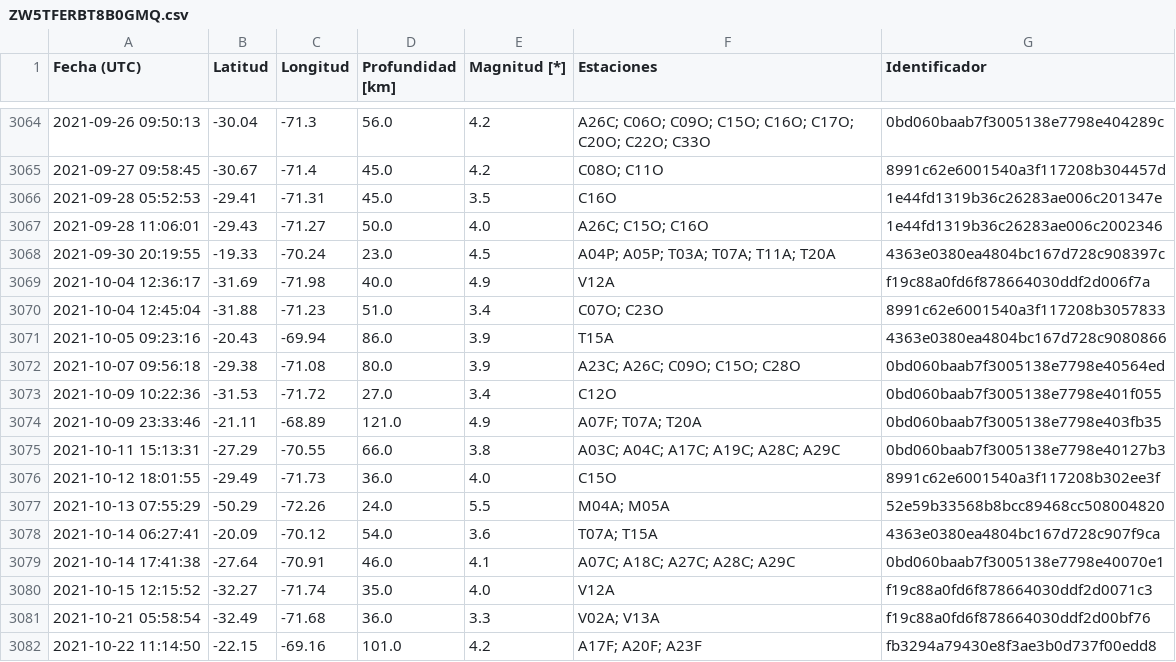
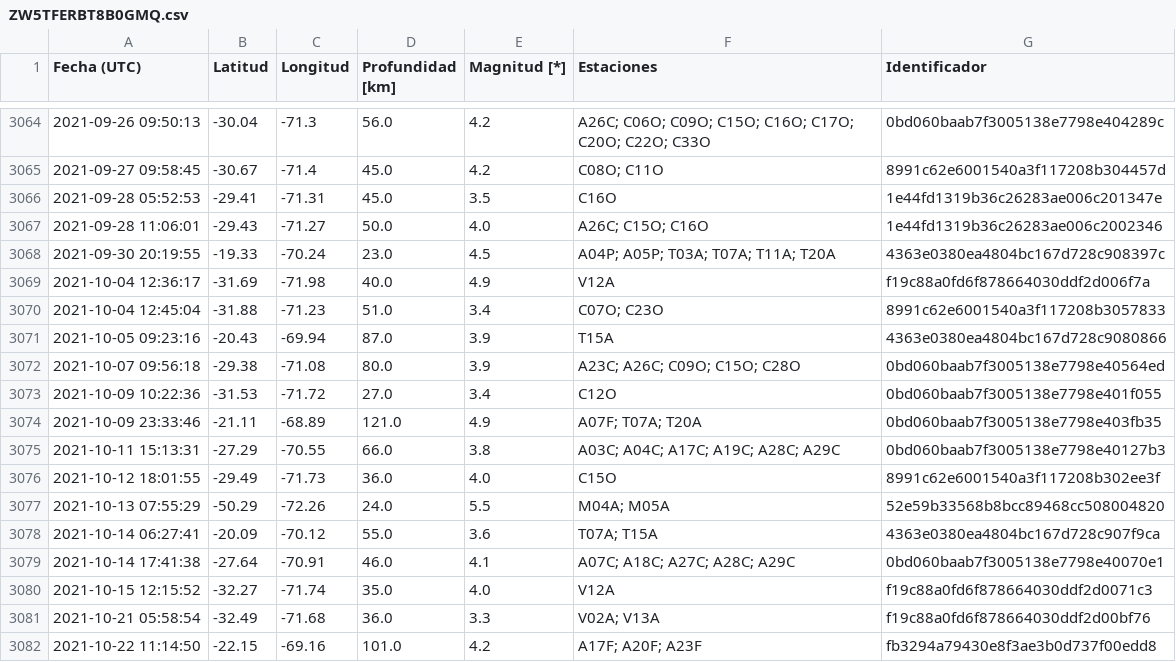
Before and after one commit to sebacastroh/chileanSeismicDatabase, a CSV file: src/data/eventLists/ZW5TFERBT8B0GMQ.csv, drawn as a sheet; only a part is shown, gaps mark what is left out.

```diff
--- a/src/data/eventLists/ZW5TFERBT8B0GMQ.csv
+++ b/src/data/eventLists/ZW5TFERBT8B0GMQ.csv
@@ -3070,3 +3070,3 @@ Fecha (UTC),Latitud,Longitud,Profundidad [km],Magnitud [*],Estaciones,Identifica
 2021-10-04 12:45:04,-31.88,-71.23,51.0,3.4,C07O; C23O,8991c62e6001540a3f117208b3057833
-2021-10-05 09:23:16,-20.43,-69.94,86.0,3.9,T15A,4363e0380ea4804bc167d728c9080866
+2021-10-05 09:23:16,-20.43,-69.94,87.0,3.9,T15A,4363e0380ea4804bc167d728c9080866
 2021-10-07 09:56:18,-29.38,-71.08,80.0,3.9,A23C; A26C; C09O; C15O; C28O,0bd060baab7f3005138e7798e40564ed
@@ -3077,3 +3077,3 @@ Fecha (UTC),Latitud,Longitud,Profundidad [km],Magnitud [*],Estaciones,Identifica
 2021-10-13 07:55:29,-50.29,-72.26,24.0,5.5,M04A; M05A,52e59b33568b8bcc89468cc508004820
-2021-10-14 06:27:41,-20.09,-70.12,54.0,3.6,T07A; T15A,4363e0380ea4804bc167d728c907f9ca
+2021-10-14 06:27:41,-20.09,-70.12,55.0,3.6,T07A; T15A,4363e0380ea4804bc167d728c907f9ca
 2021-10-14 17:41:38,-27.64,-70.91,46.0,4.1,A07C; A18C; A27C; A28C; A29C,0bd060baab7f3005138e7798e40070e1
```
Also changed, not shown: src/data/events.csv, 2 other files.
